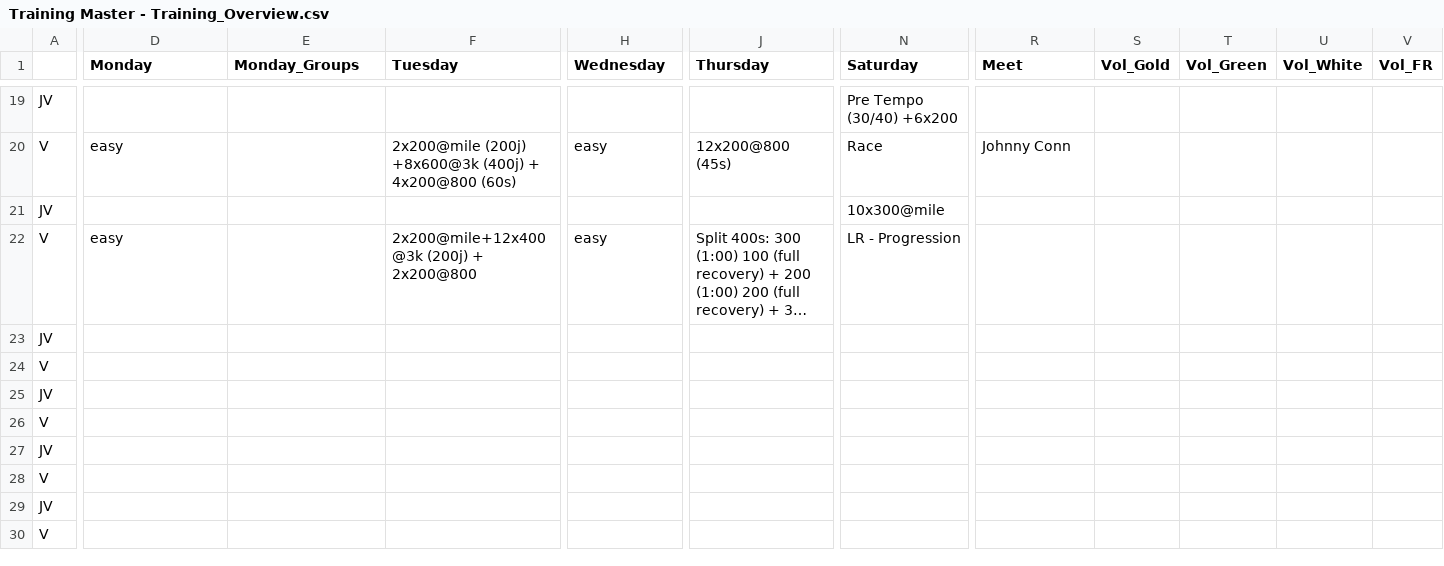
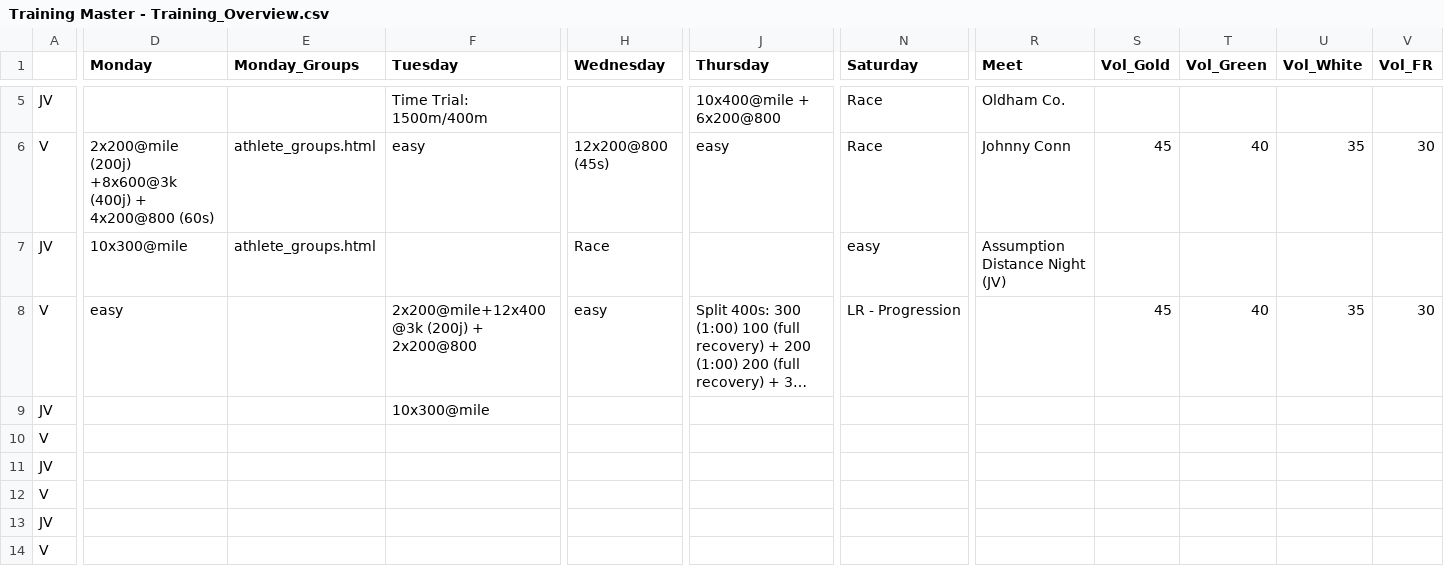
Before and after one commit to krisruns/stx-xc-training, a CSV file: Training Master - Training_Overview.csv, drawn as a sheet; only a part is shown, gaps mark what is left out; the shorter side is filled out with more unchanged rows; long unchanged cells end in …; addresses are those after the commit; the diff covers the shown part only; the diff names each change by its address in the sheet, - before the commit and + after, or states it on an @@ line.

Commit message:
update training overview

```diff
--- a/Training Master - Training_Overview.csv
+++ b/Training Master - Training_Overview.csv
-F5 (Tuesday): (empty)
+F5 (Tuesday): Time Trial: 1500m/400m
-J5 (Thursday): (empty)
+J5 (Thursday): 10x400@mile + 6x200@800
-N5 (Saturday): Pre Tempo (30/40) +6x200
+N5 (Saturday): Race
-R5 (Meet): (empty)
+R5 (Meet): Oldham Co.
-D6 (Monday): easy
+D6 (Monday): 2x200@mile (200j) +8x600@3k (400j) + 4x200@800 (60s)
-E6:E7 (Monday_Groups): (empty)
+E6:E7 (Monday_Groups): athlete_groups.html
-F6 (Tuesday): 2x200@mile (200j) +8x600@3k (400j) + 4x200@800 (60s)
+F6 (Tuesday): easy
-H6 (Wednesday): easy
+H6 (Wednesday): 12x200@800 (45s)
-J6 (Thursday): 12x200@800 (45s)
+J6 (Thursday): easy
-S6 (Vol_Gold): (empty)
+S6 (Vol_Gold): 45
-T6 (Vol_Green): (empty)
+T6 (Vol_Green): 40
-U6 (Vol_White): (empty)
+U6 (Vol_White): 35
-V6 (Vol_FR): (empty)
+V6 (Vol_FR): 30
-D7 (Monday): (empty)
+D7 (Monday): 10x300@mile
-H7 (Wednesday): (empty)
+H7 (Wednesday): Race
-N7 (Saturday): 10x300@mile
+N7 (Saturday): easy
-R7 (Meet): (empty)
+R7 (Meet): Assumption Distance Night (JV)
-S8 (Vol_Gold): (empty)
+S8 (Vol_Gold): 45
-T8 (Vol_Green): (empty)
+T8 (Vol_Green): 40
-U8 (Vol_White): (empty)
+U8 (Vol_White): 35
-V8 (Vol_FR): (empty)
+V8 (Vol_FR): 30
-F9 (Tuesday): (empty)
+F9 (Tuesday): 10x300@mile
```
Also changed, not shown: 14 removed rows and 21 edited cells elsewhere in this file, 1 other file.
